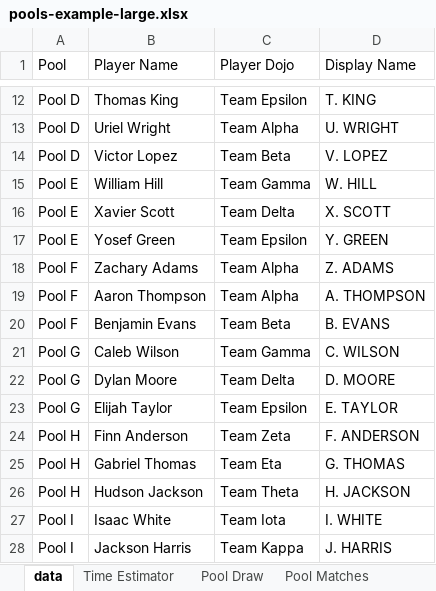
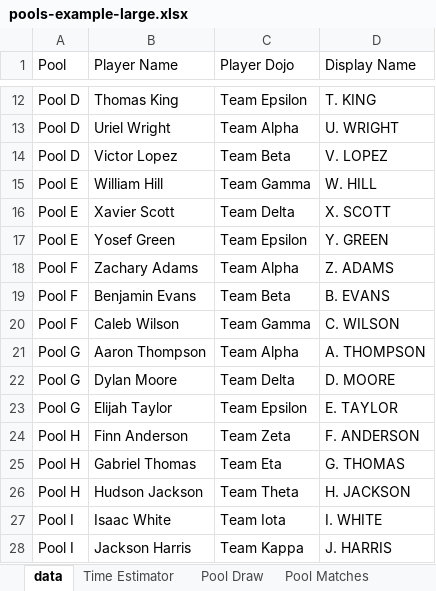
Before and after one commit to gitrgoliveira/bracket-creator, an Excel workbook: pools-example-large.xlsx, sheet data, drawn as a sheet; only a part is shown, gaps mark what is left out; values as stored, in another font and other column widths than the file's, no borders; removed rows and columns are numbered as before the commit, all else as after; the diff names each change by its address in the sheet, - before the commit and + after, or states it on an @@ line.

Commit message:
updatd examples

```diff
--- a/pools-example-large.xlsx (sheet data)
+++ b/pools-example-large.xlsx (sheet data)
-row 19: Pool F | Aaron Thompson | Team Alpha | A. THOMPSON
-A20 (Pool): Pool G
+A20 (Pool): Pool F
+row 21: Pool G | Aaron Thompson | Team Alpha | A. THOMPSON
```
Also changed, not shown: formulas that keep their value, playoffs-example-large.xlsx, playoffs-example-medium.xlsx, 4 other files.
